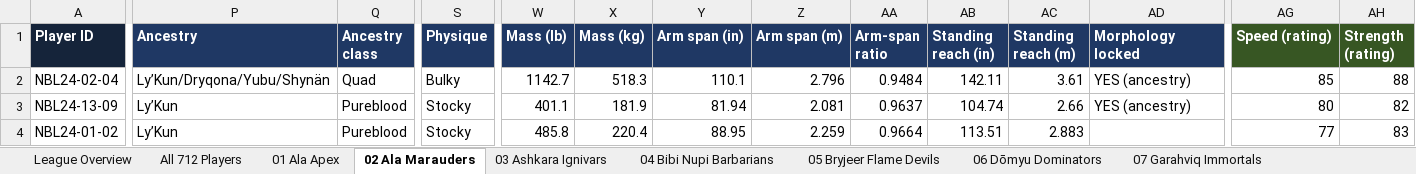
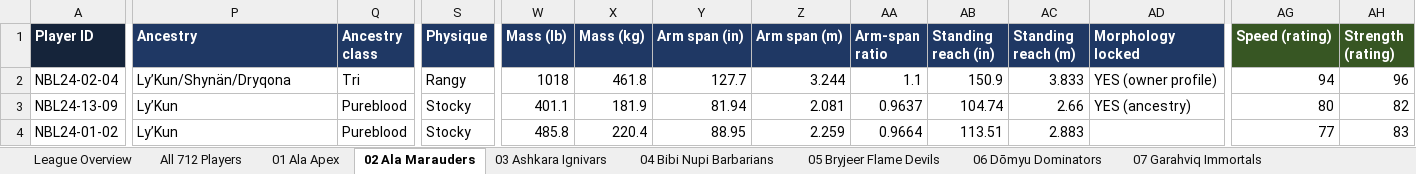
Before and after one commit to drelenj/beastball_simulator, an Excel workbook: audit/arcade/morphology/NBL_2026-27_Opening_Night_Rosters_CANON_OVR_morphology_physical.xlsx, sheet 02 Ala Marauders, drawn as a sheet; only a part is shown, gaps mark what is left out; values as stored, in another font and other column widths than the file's, no borders; the diff covers the shown part only; the diff names each change by its address in the sheet, - before the commit and + after, or states it on an @@ line.

```diff
--- a/audit/arcade/morphology/NBL_2026-27_Opening_Night_Rosters_CANON_OVR_morphology_physical.xlsx (sheet 02 Ala Marauders)
+++ b/audit/arcade/morphology/NBL_2026-27_Opening_Night_Rosters_CANON_OVR_morphology_physical.xlsx (sheet 02 Ala Marauders)
-P2 (Ancestry): Ly’Kun/Dryqona/Yubu/Shynän
+P2 (Ancestry): Ly’Kun/Shynän/Dryqona
-Q2 (Ancestry class): Quad
+Q2 (Ancestry class): Tri
-S2 (Physique): Bulky
+S2 (Physique): Rangy
-W2 (Mass (lb)): 1142.7
+W2 (Mass (lb)): 1018
-X2 (Mass (kg)): 518.3
+X2 (Mass (kg)): 461.8
-Y2 (Arm span (in)): 110.1
+Y2 (Arm span (in)): 127.7
-Z2 (Arm span (m)): 2.796
+Z2 (Arm span (m)): 3.244
-AA2 (Arm-span ratio): 0.9484
+AA2 (Arm-span ratio): 1.1
-AB2 (Standing reach (in)): 142.11
+AB2 (Standing reach (in)): 150.9
-AC2 (Standing reach (m)): 3.61
+AC2 (Standing reach (m)): 3.833
-AD2 (Morphology locked): YES (ancestry)
+AD2 (Morphology locked): YES (owner profile)
-AG2 (Speed (rating)): 85
+AG2 (Speed (rating)): 94
-AH2 (Strength (rating)): 88
+AH2 (Strength (rating)): 96
```
Also changed, not shown: 9 edited cells elsewhere in this sheet, sheet Physical Audit, sheet All 712 Players, sheet Morphology Audit, sheet Roster Changes, 3 other files.
